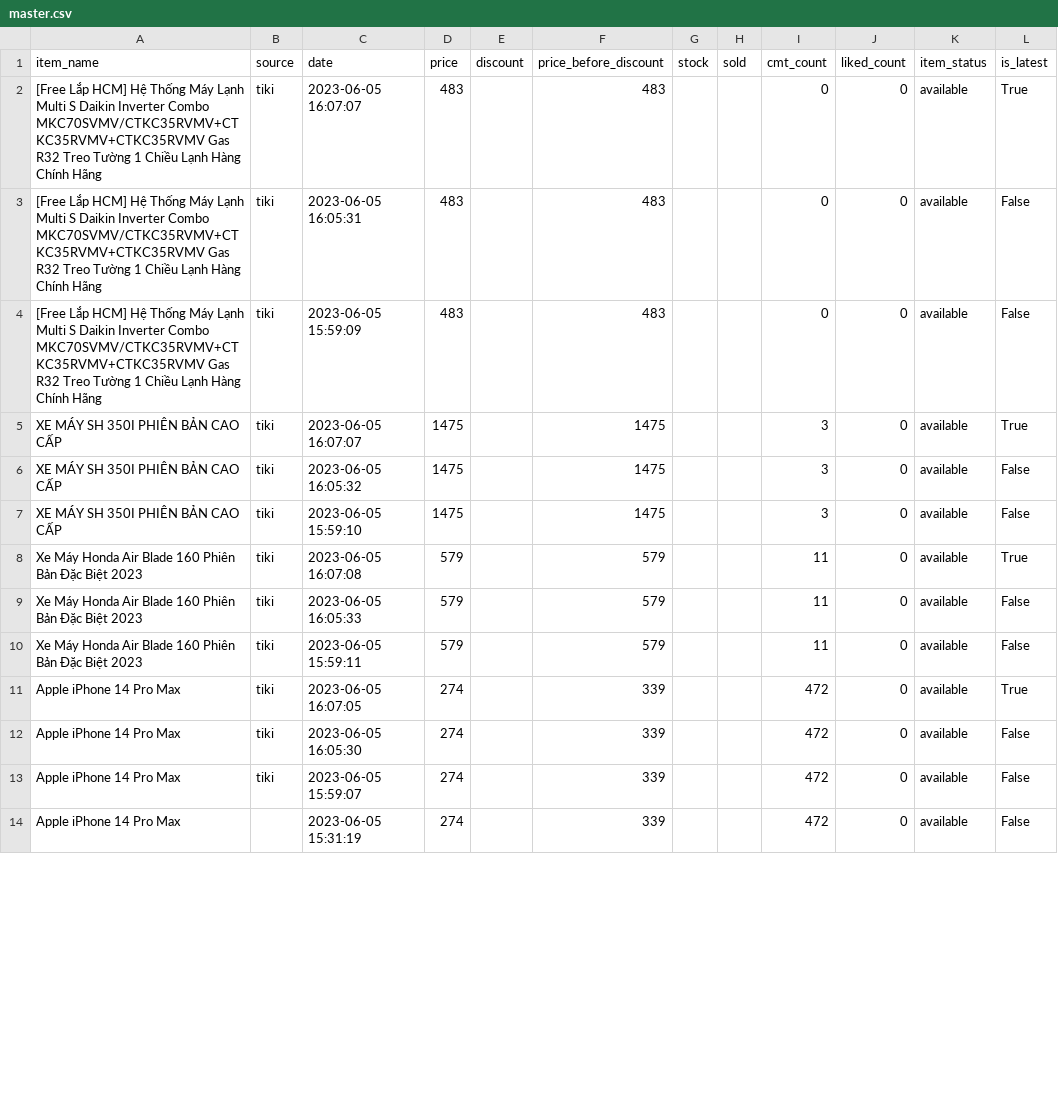
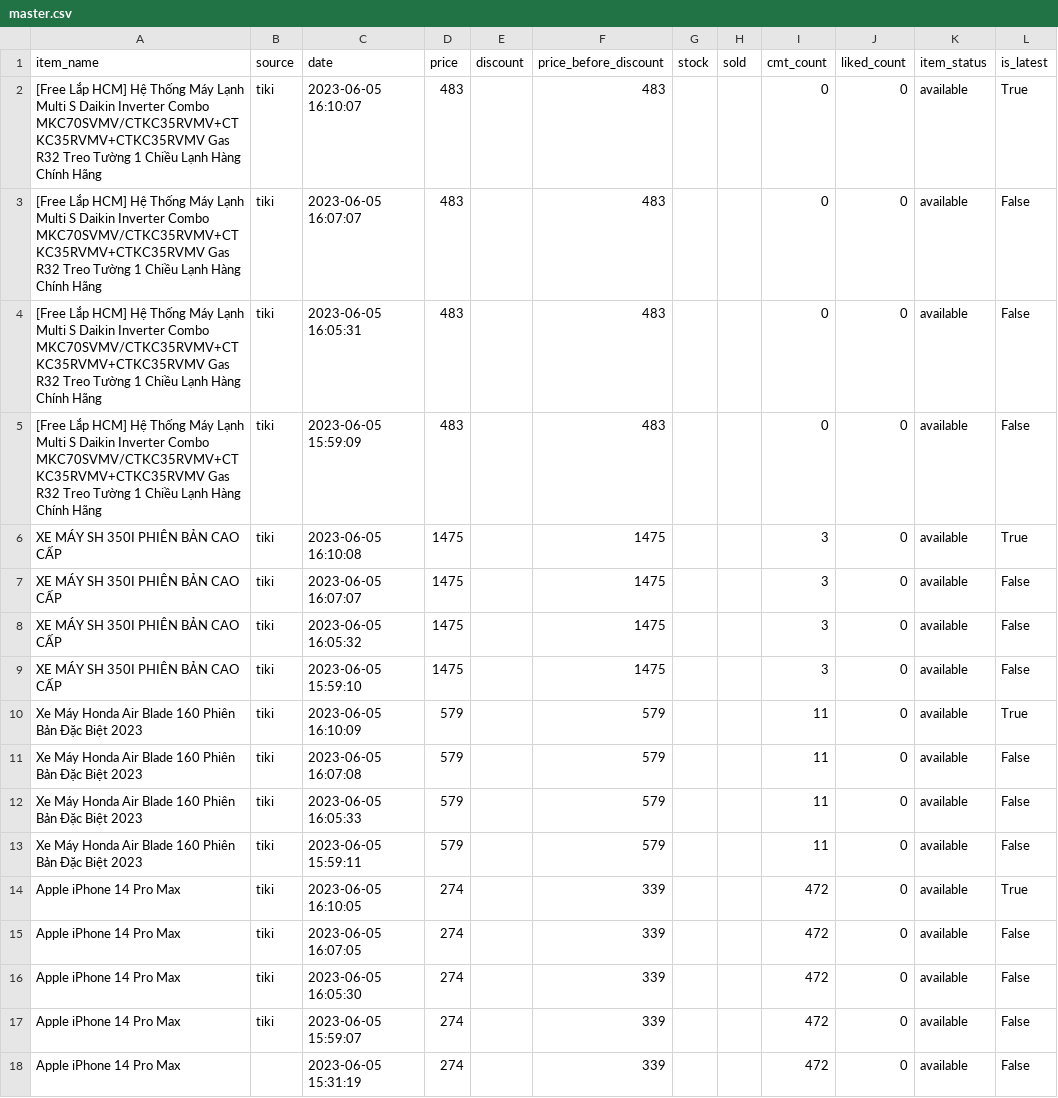
Before and after one commit to zaivi/ci-tracking-retails-price, a CSV file: data/master.csv, drawn as a sheet; only a part is shown; the diff covers the shown part only.

```diff
--- a/data/master.csv
+++ b/data/master.csv
@@ -1,12 +1,16 @@
 item_name,source,date,price,discount,price_before_discount,stock,sold,cmt_count,liked_count,item_status,is_latest
-[Free Lắp HCM] Hệ Thống Máy Lạnh Multi S Daikin Inverter Combo MKC70SVMV/CTKC35RVMV+CTKC35RVMV+CTKC35RVMV Gas R32 Treo Tường 1 Chiều Lạnh Hàng Chính Hãng,tiki,2023-06-05 16:07:07,483,,483,,,0,0,available,True
+[Free Lắp HCM] Hệ Thống Máy Lạnh Multi S Daikin Inverter Combo MKC70SVMV/CTKC35RVMV+CTKC35RVMV+CTKC35RVMV Gas R32 Treo Tường 1 Chiều Lạnh Hàng Chính Hãng,tiki,2023-06-05 16:10:07,483,,483,,,0,0,available,True
+[Free Lắp HCM] Hệ Thống Máy Lạnh Multi S Daikin Inverter Combo MKC70SVMV/CTKC35RVMV+CTKC35RVMV+CTKC35RVMV Gas R32 Treo Tường 1 Chiều Lạnh Hàng Chính Hãng,tiki,2023-06-05 16:07:07,483,,483,,,0,0,available,False
 [Free Lắp HCM] Hệ Thống Máy Lạnh Multi S Daikin Inverter Combo MKC70SVMV/CTKC35RVMV+CTKC35RVMV+CTKC35RVMV Gas R32 Treo Tường 1 Chiều Lạnh Hàng Chính Hãng,tiki,2023-06-05 16:05:31,483,,483,,,0,0,available,False
 [Free Lắp HCM] Hệ Thống Máy Lạnh Multi S Daikin Inverter Combo MKC70SVMV/CTKC35RVMV+CTKC35RVMV+CTKC35RVMV Gas R32 Treo Tường 1 Chiều Lạnh Hàng Chính Hãng,tiki,2023-06-05 15:59:09,483,,483,,,0,0,available,False
-XE MÁY SH 350I PHIÊN BẢN CAO CẤP,tiki,2023-06-05 16:07:07,1475,,1475,,,3,0,available,True
+XE MÁY SH 350I PHIÊN BẢN CAO CẤP,tiki,2023-06-05 16:10:08,1475,,1475,,,3,0,available,True
+XE MÁY SH 350I PHIÊN BẢN CAO CẤP,tiki,2023-06-05 16:07:07,1475,,1475,,,3,0,available,False
 XE MÁY SH 350I PHIÊN BẢN CAO CẤP,tiki,2023-06-05 16:05:32,1475,,1475,,,3,0,available,False
 XE MÁY SH 350I PHIÊN BẢN CAO CẤP,tiki,2023-06-05 15:59:10,1475,,1475,,,3,0,available,False
-Xe Máy Honda Air Blade 160 Phiên Bản Đặc Biệt 2023,tiki,2023-06-05 16:07:08,579,,579,,,11,0,available,True
+Xe Máy Honda Air Blade 160 Phiên Bản Đặc Biệt 2023,tiki,2023-06-05 16:10:09,579,,579,,,11,0,available,True
+Xe Máy Honda Air Blade 160 Phiên Bản Đặc Biệt 2023,tiki,2023-06-05 16:07:08,579,,579,,,11,0,available,False
 Xe Máy Honda Air Blade 160 Phiên Bản Đặc Biệt 2023,tiki,2023-06-05 16:05:33,579,,579,,,11,0,available,False
 Xe Máy Honda Air Blade 160 Phiên Bản Đặc Biệt 2023,tiki,2023-06-05 15:59:11,579,,579,,,11,0,available,False
-Apple iPhone 14 Pro Max,tiki,2023-06-05 16:07:05,274,,339,,,472,0,available,True
+Apple iPhone 14 Pro Max,tiki,2023-06-05 16:10:05,274,,339,,,472,0,available,True
+Apple iPhone 14 Pro Max,tiki,2023-06-05 16:07:05,274,,339,,,472,0,available,False
 Apple iPhone 14 Pro Max,tiki,2023-06-05 16:05:30,274,,339,,,472,0,available,False
```
Also changed, not shown: 12 added rows and 12 edited cells elsewhere in this file, data/history/12542067258.csv, data/history/17787122713.csv, 30 other files.
